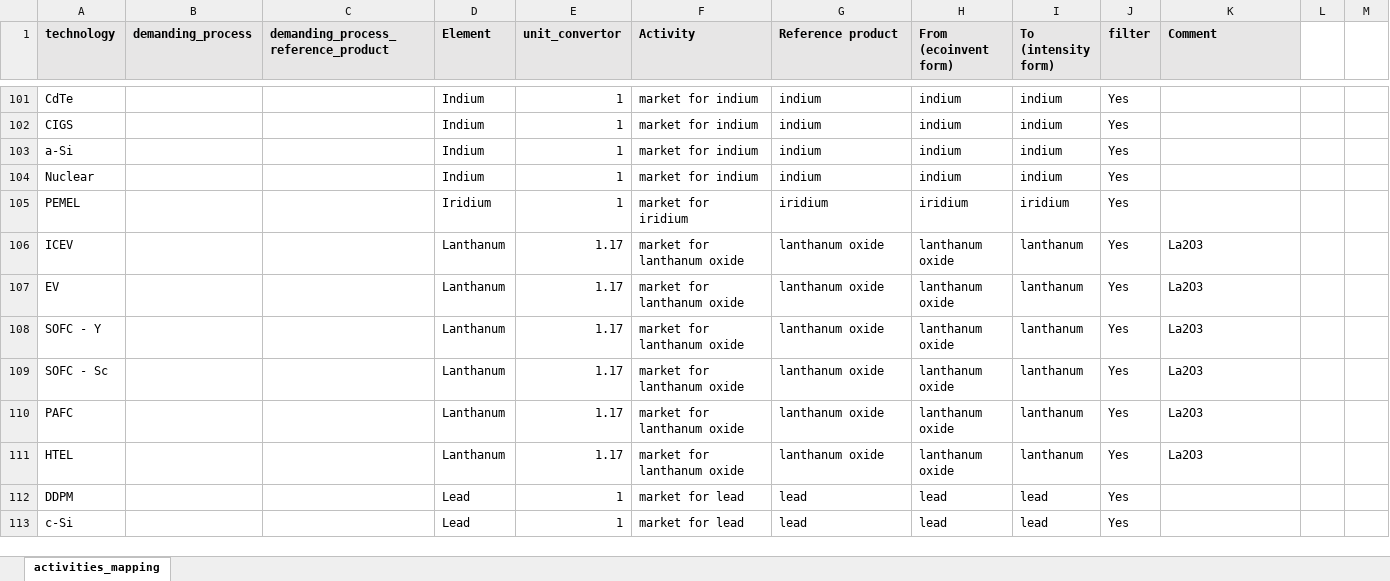
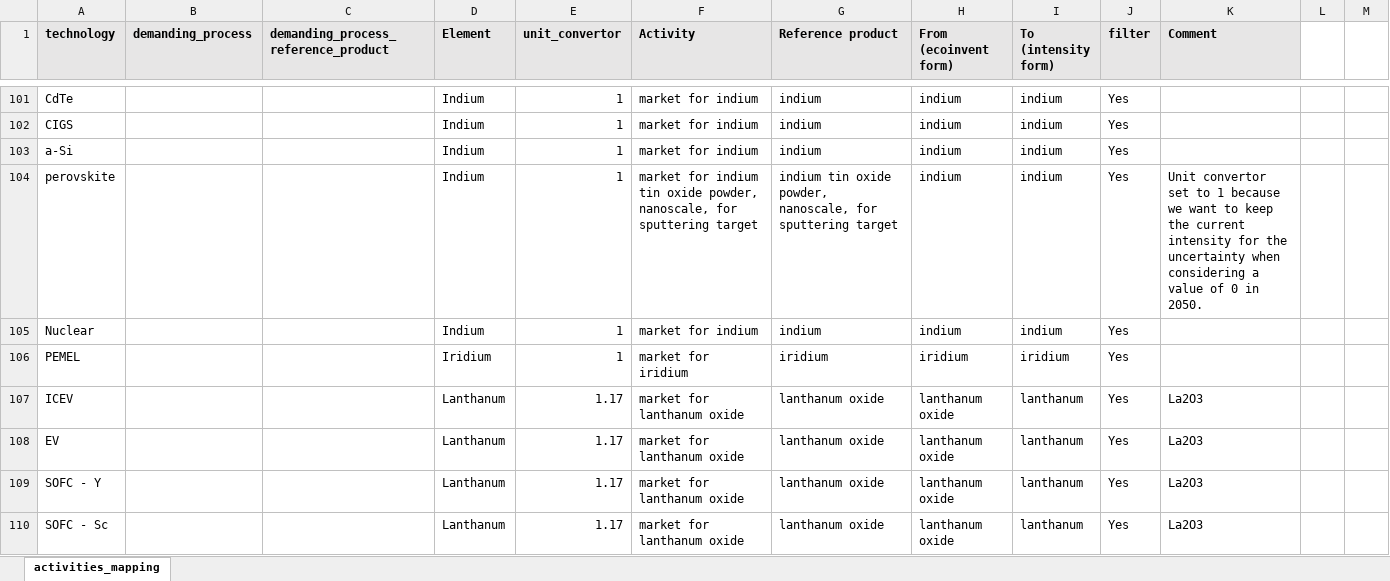
Before and after one commit to romainsacchi/rmnd-lca, an Excel workbook: premise/data/metals/activities_mapping.xlsx, sheet activities_mapping, drawn as a sheet; only a part is shown, gaps mark what is left out; the shorter side is filled out with more unchanged rows; values as stored, in another font and other column widths than the file's, no borders; the diff names each change by its address in the sheet, - before the commit and + after, or states it on an @@ line.

Commit message:
Update values for 2050 and GaAs

```diff
--- a/premise/data/metals/activities_mapping.xlsx (sheet activities_mapping)
+++ b/premise/data/metals/activities_mapping.xlsx (sheet activities_mapping)
+row 104: perovskite |  |  | Indium | 1 | market for indium tin oxide powder, nanoscale, for sputtering target | indium tin oxide powder, nanoscale, for sputtering target | indium | indium | Yes | Unit convertor set to 1 because we want to keep the current intensity for the uncertainty when considering a value of 0 in 2050.
```
Also changed, not shown: premise/data/metals/conversion_factors.xlsx, 3 other files.
